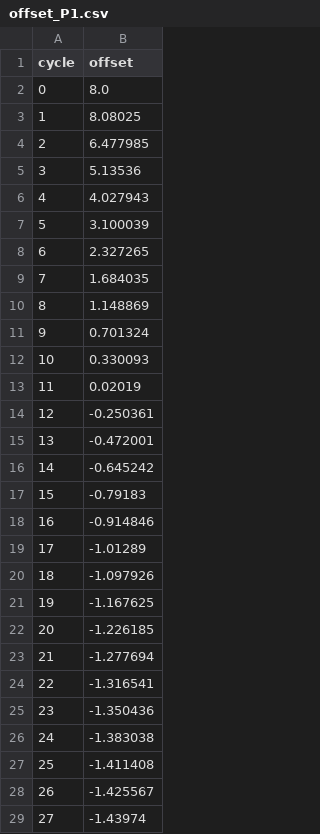
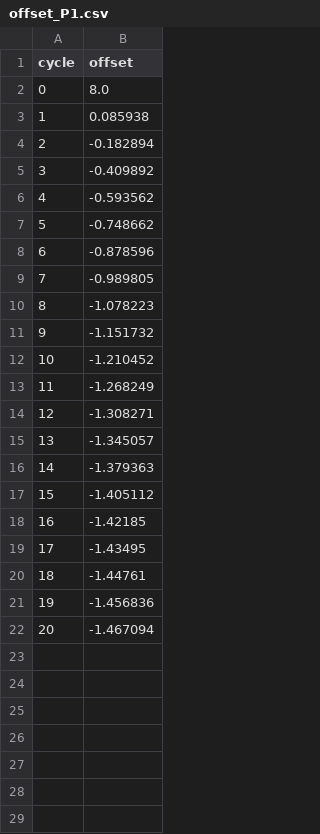
Before and after one commit to Gabriel-Kuter/Berkeley-Clock-Sync, a CSV file: offset_P1.csv, drawn as a sheet; only a part is shown; the diff covers the shown part only.

```diff
--- a/offset_P1.csv
+++ b/offset_P1.csv
@@ -2,28 +2,21 @@ cycle,offset
 0,8.0
-1,8.08025
-2,6.477985
-3,5.13536
-4,4.027943
-5,3.100039
-6,2.327265
-7,1.684035
-8,1.148869
-9,0.701324
-10,0.330093
-11,0.02019
-12,-0.250361
-13,-0.472001
-14,-0.645242
-15,-0.79183
-16,-0.914846
-17,-1.01289
-18,-1.097926
-19,-1.167625
-20,-1.226185
-21,-1.277694
-22,-1.316541
-23,-1.350436
-24,-1.383038
-25,-1.411408
-26,-1.425567
-27,-1.43974
+1,0.085938
+2,-0.182894
+3,-0.409892
+4,-0.593562
+5,-0.748662
+6,-0.878596
+7,-0.989805
+8,-1.078223
+9,-1.151732
+10,-1.210452
+11,-1.268249
+12,-1.308271
+13,-1.345057
+14,-1.379363
+15,-1.405112
+16,-1.42185
+17,-1.43495
+18,-1.44761
+19,-1.456836
+20,-1.467094
```
Also changed, not shown: 3 removed rows elsewhere in this file, offset_P2.csv, offset_P3.csv, 9 other files.
